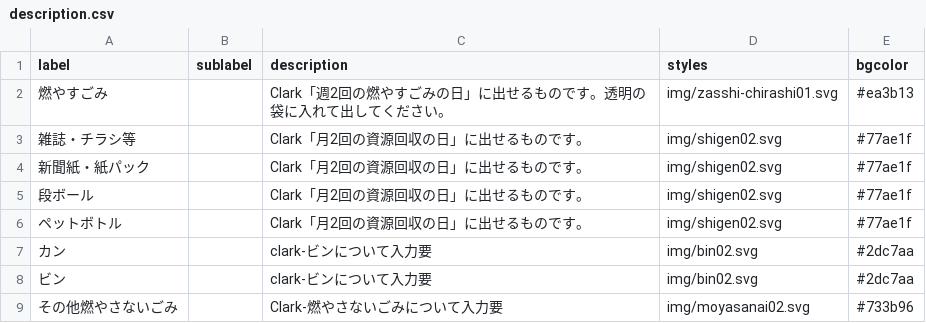
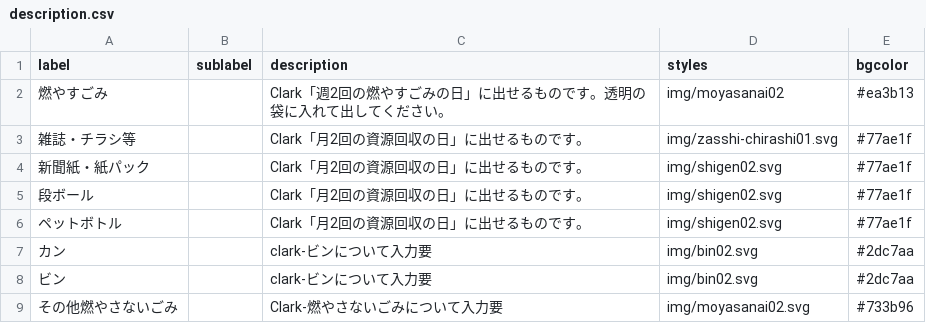
Before and after one commit to clarkashiya-2021/5374, a CSV file: data/description.csv, drawn as a sheet.

Commit message:
Update description.csv

```diff
--- a/data/description.csv
+++ b/data/description.csv
@@ -1,4 +1,4 @@
 label,sublabel,description,styles,bgcolor
-燃やすごみ,,Clark「週2回の燃やすごみの日」に出せるものです。透明の袋に入れて出してください。,img/zasshi-chirashi01.svg,#ea3b13
-雑誌・チラシ等,,Clark「月2回の資源回収の日」に出せるものです。,img/shigen02.svg,#77ae1f
+燃やすごみ,,Clark「週2回の燃やすごみの日」に出せるものです。透明の袋に入れて出してください。,img/moyasanai02,#ea3b13
+雑誌・チラシ等,,Clark「月2回の資源回収の日」に出せるものです。,img/zasshi-chirashi01.svg,#77ae1f
 新聞紙・紙パック,,Clark「月2回の資源回収の日」に出せるものです。,img/shigen02.svg,#77ae1f
```
